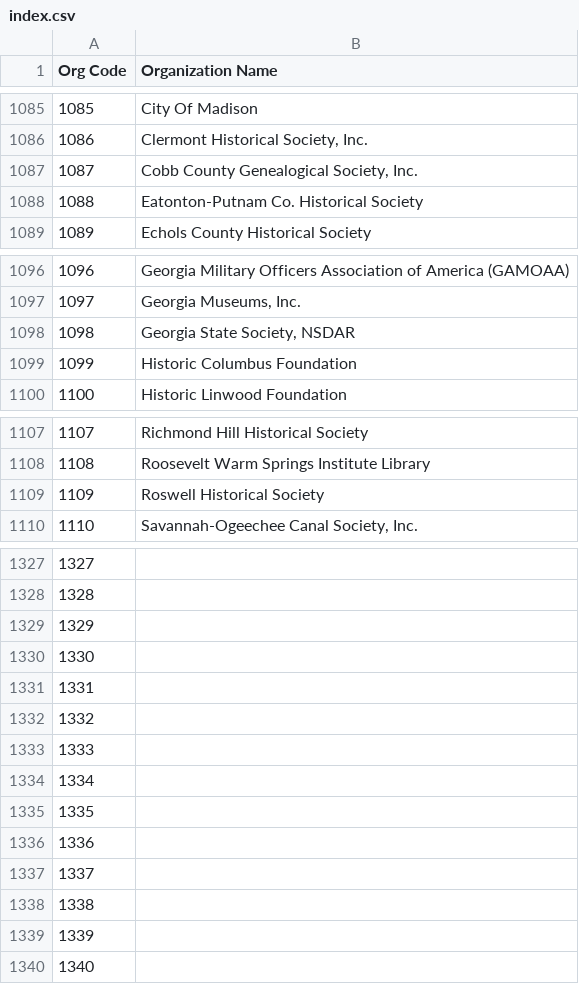
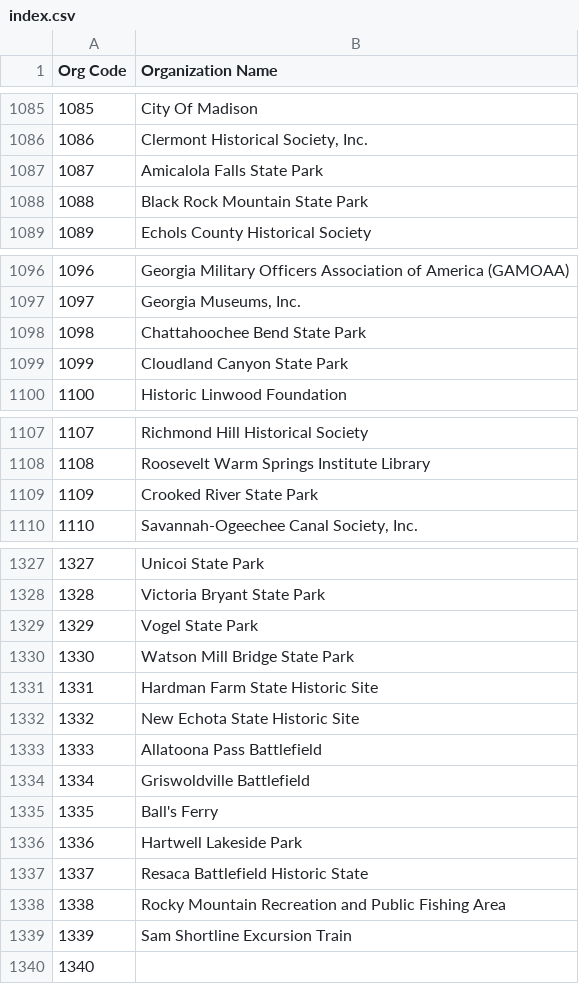
Before and after one commit to AUC-Woodruff-Library/GaNCH-data, a CSV file: data/index.csv, drawn as a sheet; only a part is shown, gaps mark what is left out; the diff covers the shown part only.

```diff
--- a/data/index.csv
+++ b/data/index.csv
@@ -1086,4 +1086,4 @@ Org Code,Organization Name
 1086,"Clermont Historical Society, Inc."
-1087,"Cobb County Genealogical Society, Inc."
-1088,Eatonton-Putnam Co. Historical Society
+1087,Amicalola Falls State Park
+1088,Black Rock Mountain State Park
 1089,Echols County Historical Society
@@ -1097,4 +1097,4 @@ Org Code,Organization Name
 1097,"Georgia Museums, Inc."
-1098,"Georgia State Society, NSDAR"
-1099,Historic Columbus Foundation
+1098,Chattahoochee Bend State Park
+1099,Cloudland Canyon State Park
 1100,Historic Linwood Foundation
@@ -1108,3 +1108,3 @@ Org Code,Organization Name
 1108,Roosevelt Warm Springs Institute Library
-1109,Roswell Historical Society
+1109,Crooked River State Park
 1110,"Savannah-Ogeechee Canal Society, Inc."
@@ -1327,14 +1327,14 @@ Org Code,Organization Name
-1327,
-1328,
-1329,
-1330,
-1331,
-1332,
-1333,
-1334,
-1335,
-1336,
-1337,
-1338,
-1339,
+1327,Unicoi State Park
+1328,Victoria Bryant State Park
+1329,Vogel State Park
+1330,Watson Mill Bridge State Park
+1331,Hardman Farm State Historic Site
+1332,New Echota State Historic Site
+1333,Allatoona Pass Battlefield
+1334,Griswoldville Battlefield
+1335,Ball's Ferry
+1336,Hartwell Lakeside Park
+1337,Resaca Battlefield Historic State
+1338,Rocky Mountain Recreation and Public Fishing Area
+1339,Sam Shortline Excursion Train
 1340,
```
Also changed, not shown: 30 edited cells elsewhere in this file, data/GADNR.csv.
